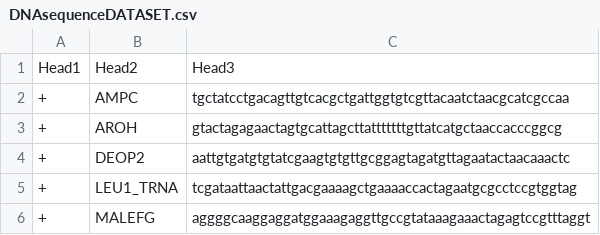
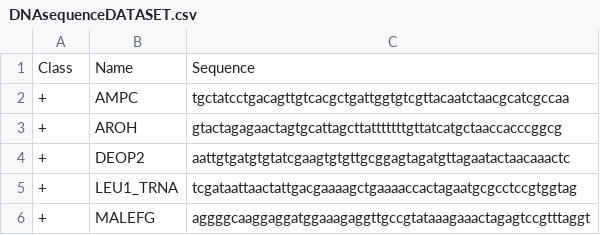
Before and after one commit to maumneto/DNA-Sequence-Blockchain, a CSV file: DNAsequenceDATASET.csv, drawn as a sheet; only a part is shown.

```diff
--- a/DNAsequenceDATASET.csv
+++ b/DNAsequenceDATASET.csv
@@ -1,2 +1,2 @@
-Head1;Head2;Head3
+Class;Name;Sequence
 +;AMPC;"		tgctatcctgacagttgtcacgctgattggtgtcgttacaatctaacgcatcgccaa"
```
Also changed, not shown: 2 other files.
